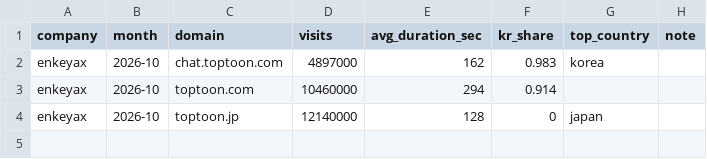
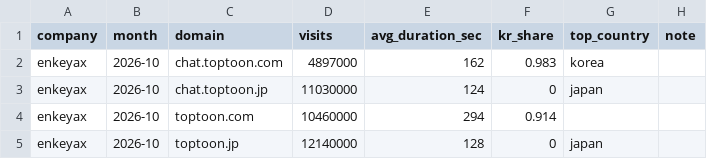
Before and after one commit to Hamnipig/webtoon-alt-tracker, a CSV file: data/manual/similarweb.csv, drawn as a sheet; the diff names each change by its address in the sheet, - before the commit and + after, or states it on an @@ line.

Commit message:
manual: similarweb input #4 [skip ci]

```diff
--- a/data/manual/similarweb.csv
+++ b/data/manual/similarweb.csv
+row 3: enkeyax | 2026-10 | chat.toptoon.jp | 11030000 | 124 | 0 | japan
```
Also changed, not shown: 3 other files.
